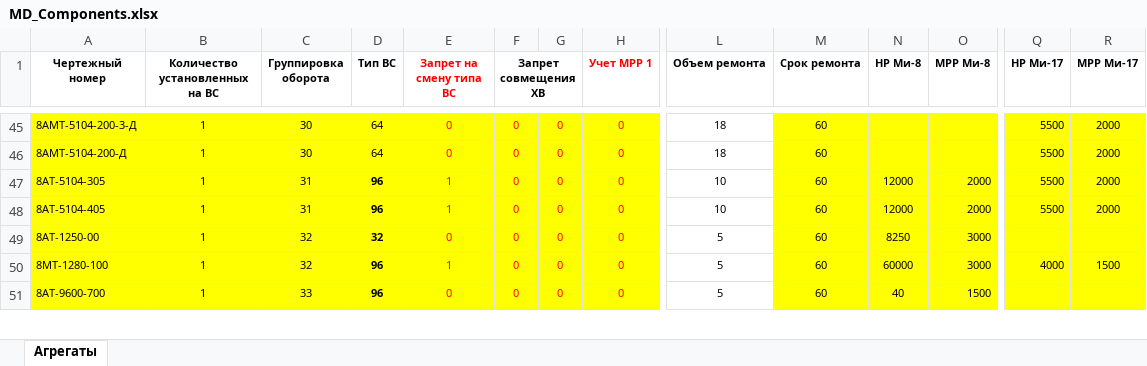
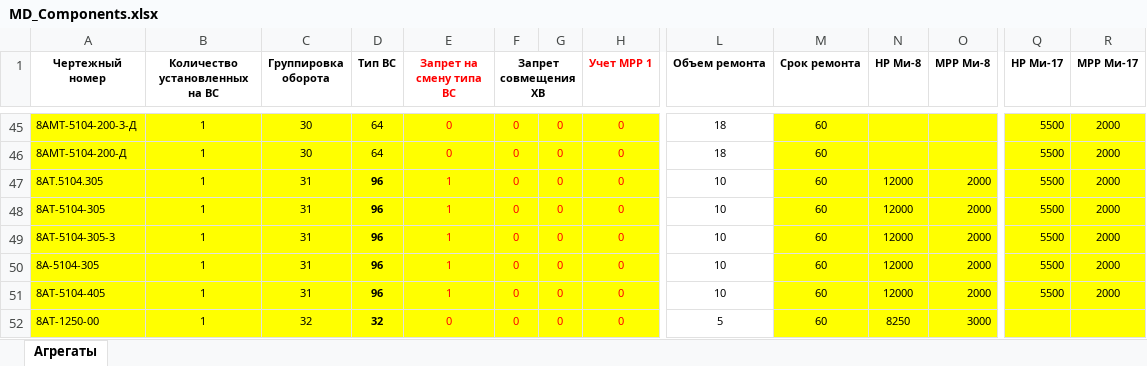
Before and after one commit to albud1978/Helicomponents, an Excel workbook: data_input/master_data/MD_Сomponents.xlsx, sheet Агрегаты, drawn as a sheet; only a part is shown, gaps mark what is left out; the shorter side is filled out with more unchanged rows; values as stored, in another font and other column widths than the file's, no borders; rows hold the shown columns only; the diff names each change by its address in the sheet, - before the commit and + after, or states it on an @@ line.

```diff
--- a/data_input/master_data/MD_Сomponents.xlsx (sheet Агрегаты)
+++ b/data_input/master_data/MD_Сomponents.xlsx (sheet Агрегаты)
+row 47: 8АТ.5104.305 | 1 | 31 | 96 | 1 | 0 | 0 | 0 | 10 | 60 | 12000 | 2000 | 5500 | 2000
+row 49: 8АТ-5104-305-3 | 1 | 31 | 96 | 1 | 0 | 0 | 0 | 10 | 60 | 12000 | 2000 | 5500 | 2000
+row 50: 8А-5104-305 | 1 | 31 | 96 | 1 | 0 | 0 | 0 | 10 | 60 | 12000 | 2000 | 5500 | 2000
```
Also changed, not shown: 4 other files.
